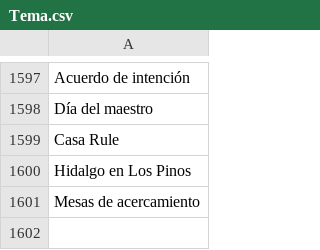
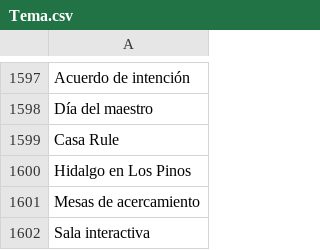
Before and after one commit to thelonious9/captura-portadas, a CSV file: Tema.csv, drawn as a sheet; only a part is shown, gaps mark what is left out; the diff names each change by its address in the sheet, - before the commit and + after, or states it on an @@ line.

Commit message:
Sala interactiva

```diff
--- a/Tema.csv
+++ b/Tema.csv
+row 1602: Sala interactiva
```
